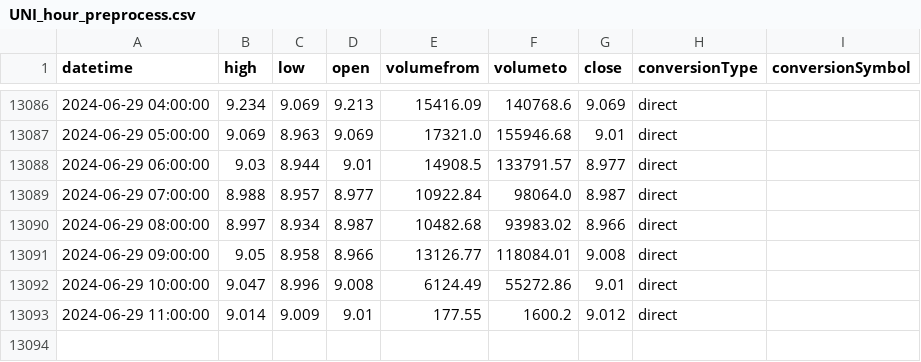
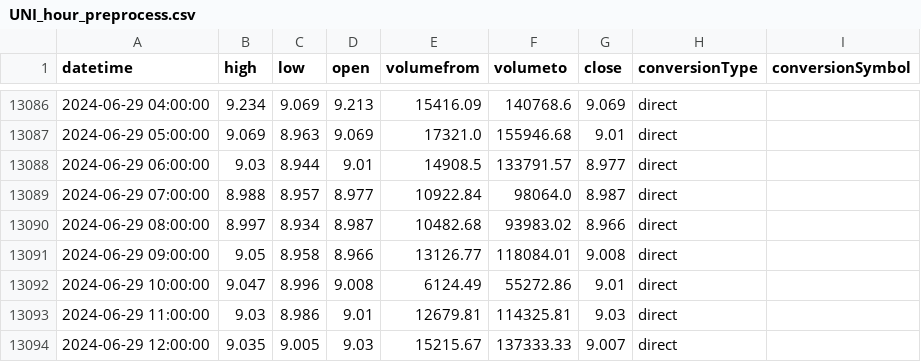
Before and after one commit to LamTingLe/Cryptocurrency_Trading_Bot3, a CSV file: cryptocurrency_data/UNI_hour_preprocess.csv, drawn as a sheet; only a part is shown, gaps mark what is left out.

```diff
--- a/cryptocurrency_data/UNI_hour_preprocess.csv
+++ b/cryptocurrency_data/UNI_hour_preprocess.csv
@@ -13092,2 +13092,3 @@ datetime,high,low,open,volumefrom,volumeto,close,conversionType,conversionSymbol
 2024-06-29 10:00:00,9.047,8.996,9.008,6124.49,55272.86,9.01,direct,
-2024-06-29 11:00:00,9.014,9.009,9.01,177.55,1600.2,9.012,direct,
+2024-06-29 11:00:00,9.03,8.986,9.01,12679.81,114325.81,9.03,direct,
+2024-06-29 12:00:00,9.035,9.005,9.03,15215.67,137333.33,9.007,direct,
```
Also changed, not shown: cryptocurrency_data/BTC_hour_raw.csv, cryptocurrency_data/ETH_hour_preprocess.csv, 9 other files.
